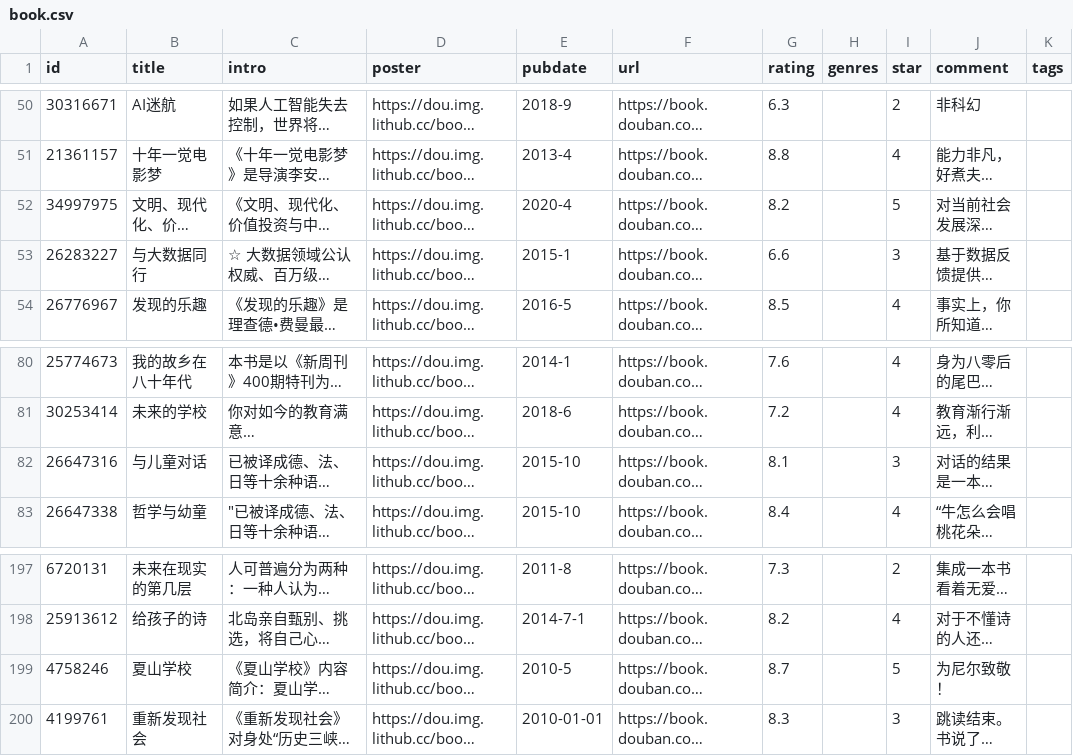
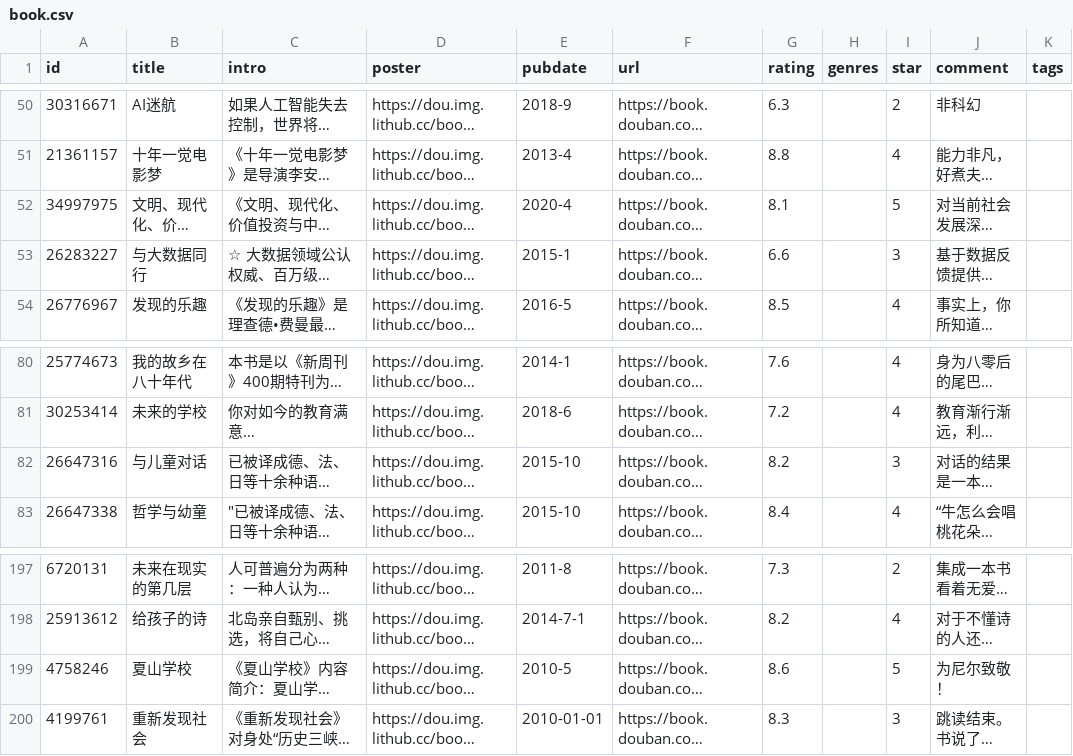
Before and after one commit to lmm214/douban, a CSV file: data/douban/book.csv, drawn as a sheet; only a part is shown, gaps mark what is left out; long unchanged cells end in …; the diff names each change by its address in the sheet, - before the commit and + after, or states it on an @@ line.

Commit message:
chore: update douban data

```diff
--- a/data/douban/book.csv
+++ b/data/douban/book.csv
-G52 (rating): 8.2
+G52 (rating): 8.1
-G82 (rating): 8.1
+G82 (rating): 8.2
-G199 (rating): 8.7
+G199 (rating): 8.6
```
